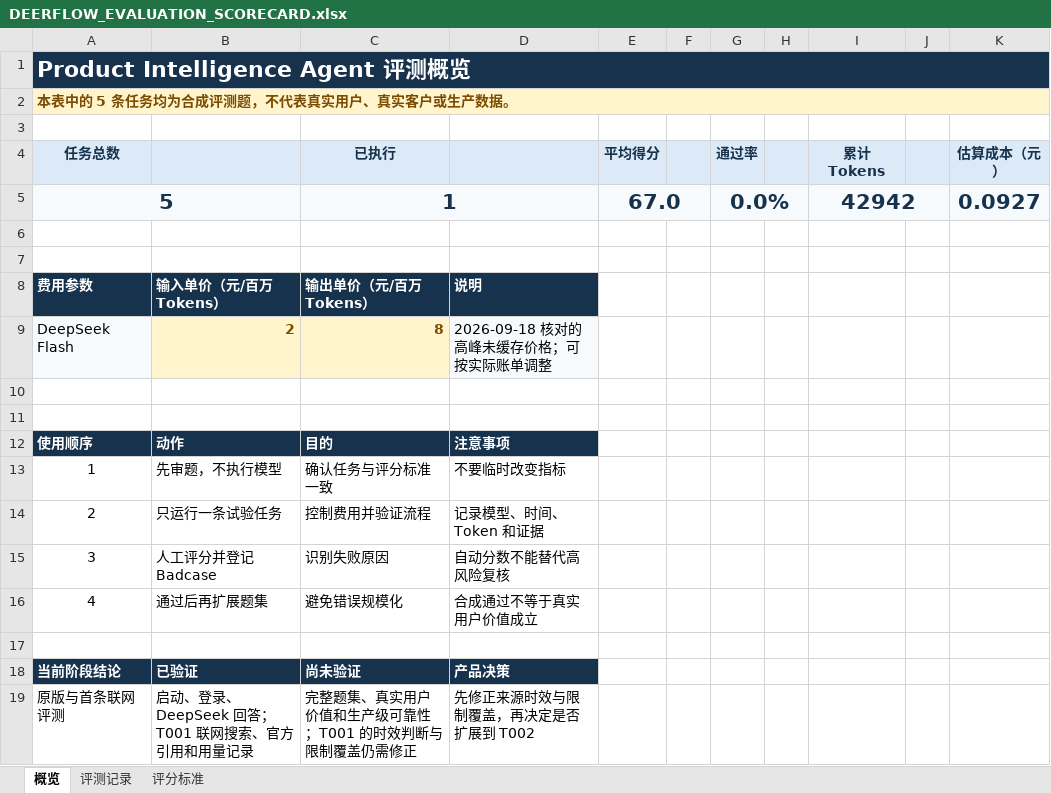
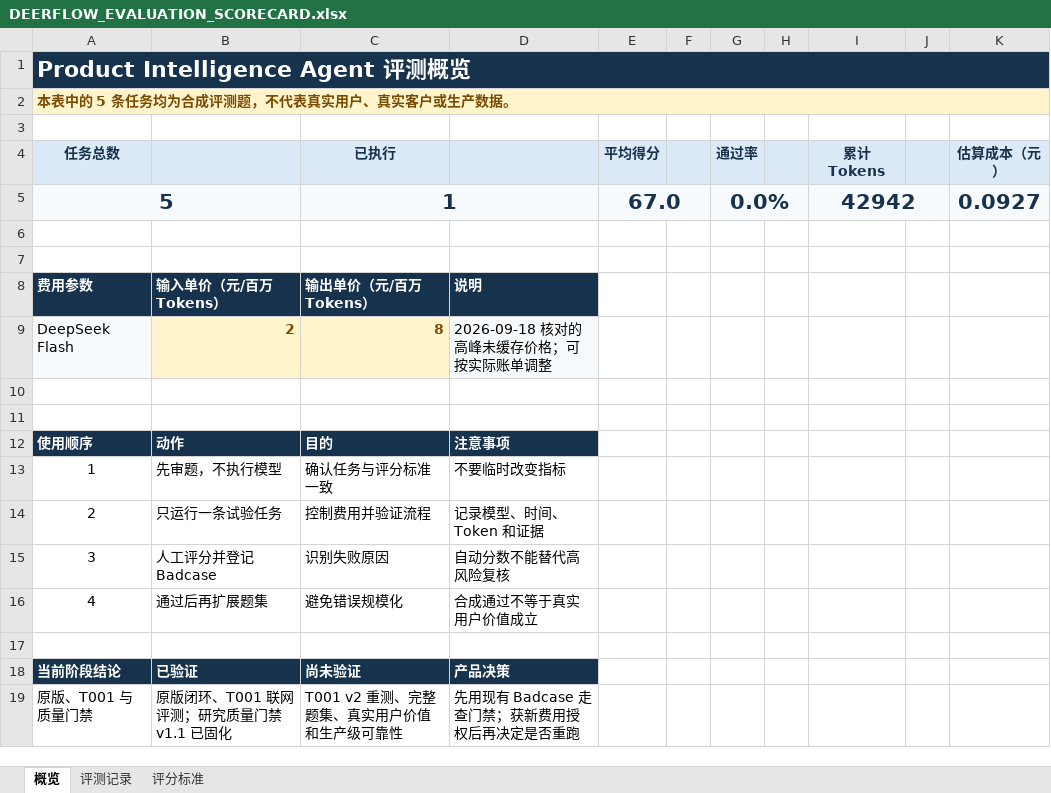
Before and after one commit to q374/ai-research-report-quality-agent, an Excel workbook: docs/product/DEERFLOW_EVALUATION_SCORECARD.xlsx, sheet 概览, drawn as a sheet; values as stored, in another font and other column widths than the file's, no borders; removed rows and columns are numbered as before the commit, all else as after; the diff names each change by its address in the sheet, - before the commit and + after, or states it on an @@ line.

```diff
--- a/docs/product/DEERFLOW_EVALUATION_SCORECARD.xlsx (sheet 概览)
+++ b/docs/product/DEERFLOW_EVALUATION_SCORECARD.xlsx (sheet 概览)
-row 19: 原版与首条联网评测 | 启动、登录、DeepSeek 回答；T001 联网搜索、官方引用和用量记录 | 完整题集、真实用户价值和生产级可靠性；T001 的时效判断与限制覆盖仍需修正 | 先修正来源时效与限制覆盖，再决定是否扩展到 T002
+row 19: 原版、T001 与质量门禁 | 原版闭环、T001 联网评测；研究质量门禁 v1.1 已固化 | T001 v2 重测、完整题集、真实用户价值和生产级可靠性 | 先用现有 Badcase 走查门禁；获新费用授权后再决定是否重跑
```
Also changed, not shown: sheet 评分标准, 3 other files.
